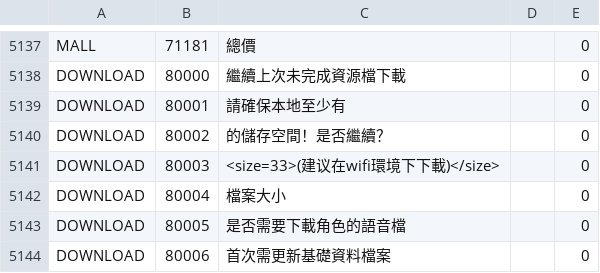
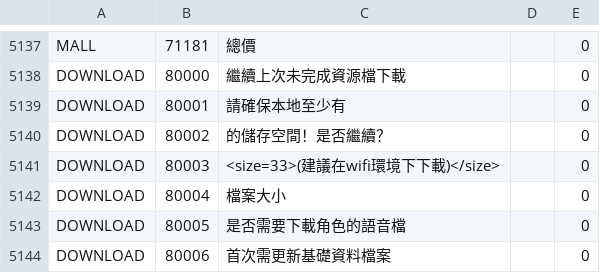
Before and after one commit to gf-data-tools/gf-data-jp, a CSV file: asset/textdata/language/languagedata_hk.csv, drawn as a sheet; only a part is shown, gaps mark what is left out.

```diff
--- a/asset/textdata/language/languagedata_hk.csv
+++ b/asset/textdata/language/languagedata_hk.csv
@@ -5140,3 +5140,3 @@ DOWNLOAD,80001,請確保本地至少有,,0
 DOWNLOAD,80002,的儲存空間！是否繼續？,,0
-DOWNLOAD,80003,<size=33>(建议在wifi環境下下載)</size>,,0
+DOWNLOAD,80003,<size=33>(建議在wifi環境下下載)</size>,,0
 DOWNLOAD,80004,檔案大小,,0
```
Also changed, not shown: 58 other files.
